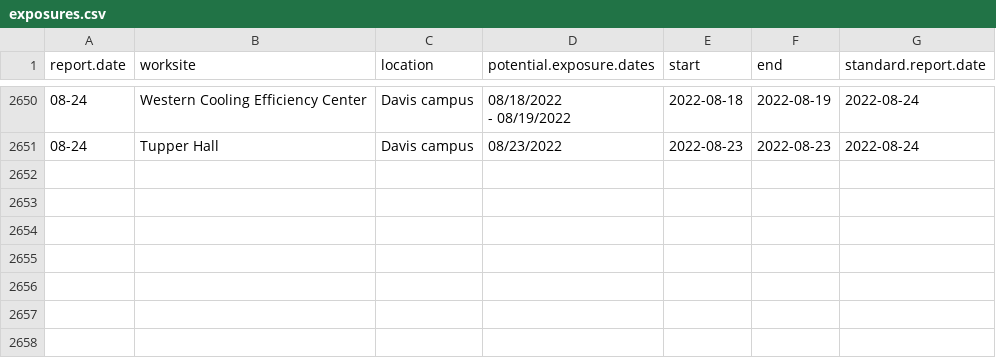
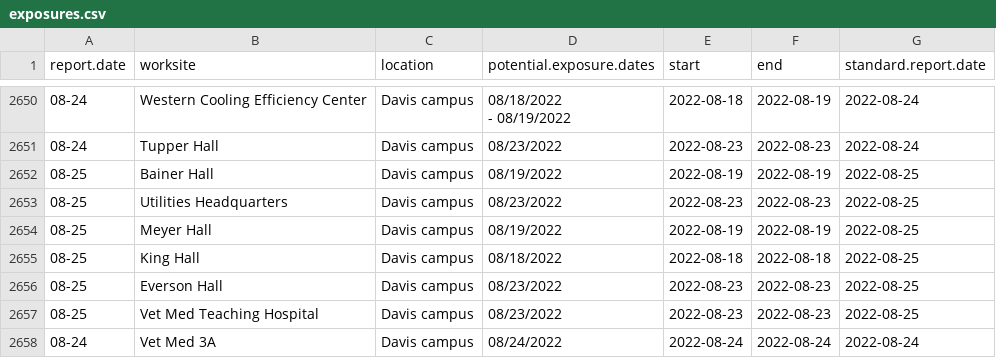
Before and after one commit to datalab-dev/covid_worksite_exposure, a CSV file: data/exposures.csv, drawn as a sheet; only a part is shown, gaps mark what is left out.

```diff
--- a/data/exposures.csv
+++ b/data/exposures.csv
@@ -3298 +3298,8 @@
 "08-24","Tupper Hall","Davis campus","08/23/2022","2022-08-23","2022-08-23","2022-08-24"
+"08-25","Bainer Hall","Davis campus","08/19/2022","2022-08-19","2022-08-19","2022-08-25"
+"08-25","Utilities Headquarters","Davis campus","08/23/2022","2022-08-23","2022-08-23","2022-08-25"
+"08-25","Meyer Hall","Davis campus","08/19/2022","2022-08-19","2022-08-19","2022-08-25"
+"08-25","King Hall","Davis campus","08/18/2022","2022-08-18","2022-08-18","2022-08-25"
+"08-25","Everson Hall","Davis campus","08/23/2022","2022-08-23","2022-08-23","2022-08-25"
+"08-25","Vet Med Teaching Hospital","Davis campus","08/23/2022","2022-08-23","2022-08-23","2022-08-25"
+"08-24","Vet Med 3A","Davis campus","08/24/2022","2022-08-24","2022-08-24","2022-08-24"
```
Also changed, not shown: data/unmatched_buildings.csv, 2 other files.
